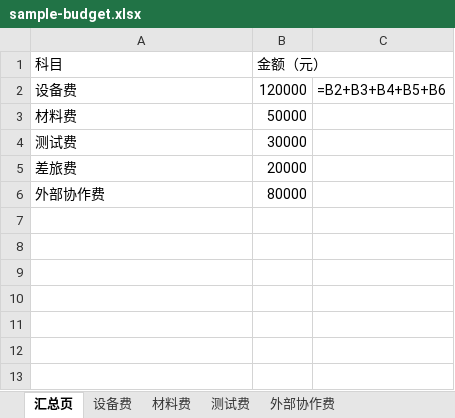
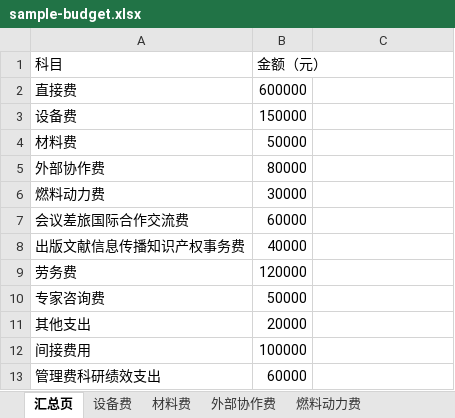
Before and after one commit to zweien/docx-template-system, an Excel workbook: apps/desktop/public/samples/sample-budget.xlsx, sheet 汇总页, drawn as a sheet; values as stored, in another font and other column widths than the file's, no borders; formulas without a stored value are shown as written; removed rows and columns are numbered as before the commit, all else as after; the diff names each change by its address in the sheet, - before the commit and + after, or states it on an @@ line.

```diff
--- a/apps/desktop/public/samples/sample-budget.xlsx (sheet 汇总页)
+++ b/apps/desktop/public/samples/sample-budget.xlsx (sheet 汇总页)
-sheet tab: 测试费
+sheet tab: 燃料动力费
+row 2: 直接费 | 600000
-B3 (金额（元）): 120000
+B3 (金额（元）): 150000
-C3: =B2+B3+B4+B5+B6
+C3: (empty)
-row 4: 测试费 | 30000
-row 5: 差旅费 | 20000
+row 6: 燃料动力费 | 30000
+row 7: 会议差旅国际合作交流费 | 60000
+row 8: 出版文献信息传播知识产权事务费 | 40000
+row 9: 劳务费 | 120000
+row 10: 专家咨询费 | 50000
+row 11: 其他支出 | 20000
+row 12: 间接费用 | 100000
+row 13: 管理费科研绩效支出 | 60000
```
Also changed, not shown: sheet 材料费, sheet 外部协作费, sheet 设备费, other sheet tabs, charts or pictures, 16 other files.
